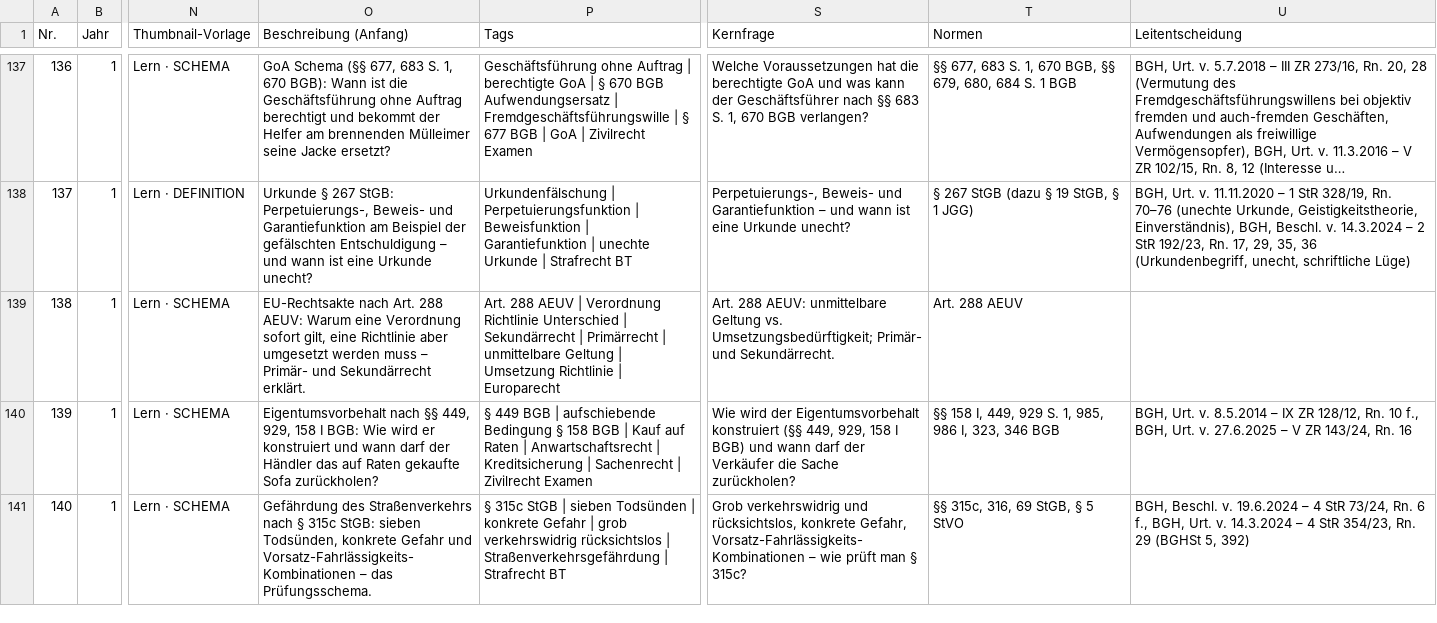
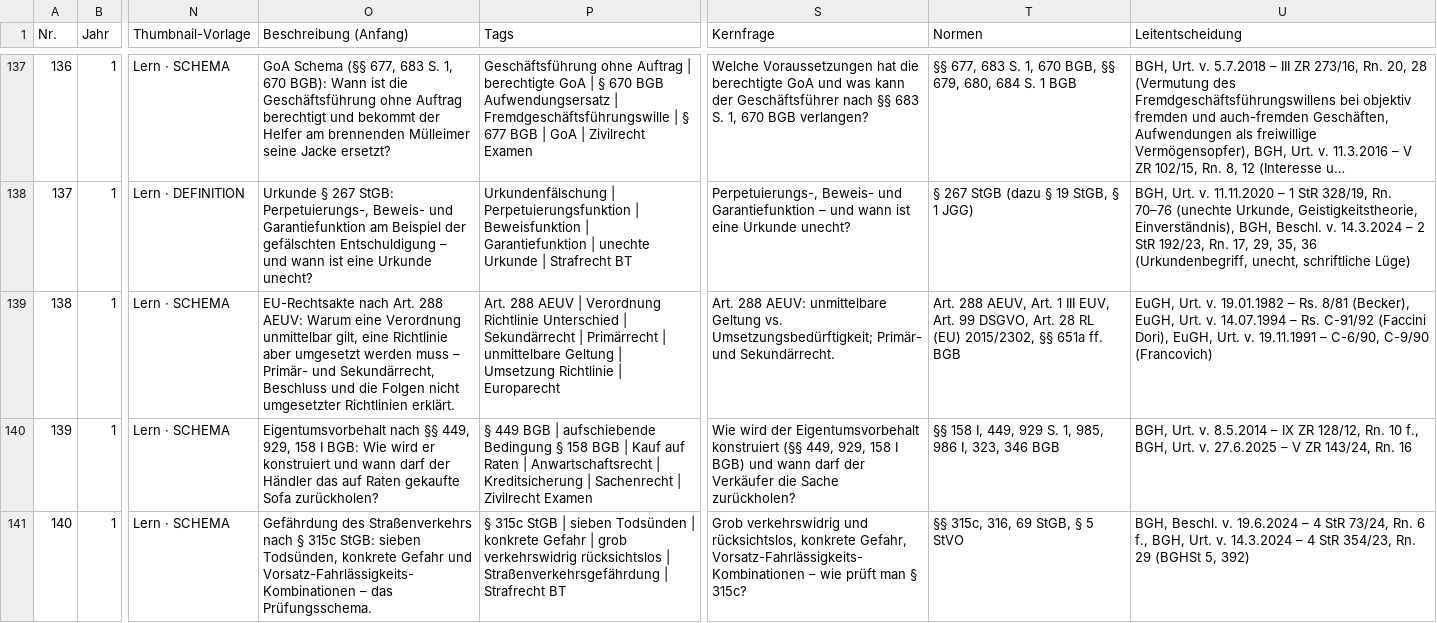
Before and after one commit to Ccan-devoloper/herrjurist, a CSV file: youtube/themenplanung/themenplan-780.csv, drawn as a sheet; only a part is shown, gaps mark what is left out; long unchanged cells end in …; the diff names each change by its address in the sheet, - before the commit and + after, or states it on an @@ line.

```diff
--- a/youtube/themenplanung/themenplan-780.csv
+++ b/youtube/themenplanung/themenplan-780.csv
-O139 (Beschreibung (Anfang)): …eine Verordnung sofort gilt, eine Richtlinie aber umgesetzt werden muss – Primär- und Sekundärrecht erklärt.
+O139 (Beschreibung (Anfang)): …eine Verordnung unmittelbar gilt, eine Richtlinie aber umgesetzt werden muss – Primär- und Sekundärrecht, Beschluss und die Folgen nicht umgesetzter Richtlinien erklärt.
-T139 (Normen): Art. 288 AEUV
+T139 (Normen): Art. 288 AEUV, Art. 1 III EUV, Art. 99 DSGVO, Art. 28 RL (EU) 2015/2302, §§ 651a ff. BGB
-U139 (Leitentscheidung): (empty)
+U139 (Leitentscheidung): EuGH, Urt. v. 19.01.1982 – Rs. 8/81 (Becker), EuGH, Urt. v. 14.07.1994 – Rs. C-91/92 (Faccini Dori), EuGH, Urt. v. 19.11.1991 – C-6/90, C-9/90 (Francovich)
```
Also changed, not shown: 1 other file.
